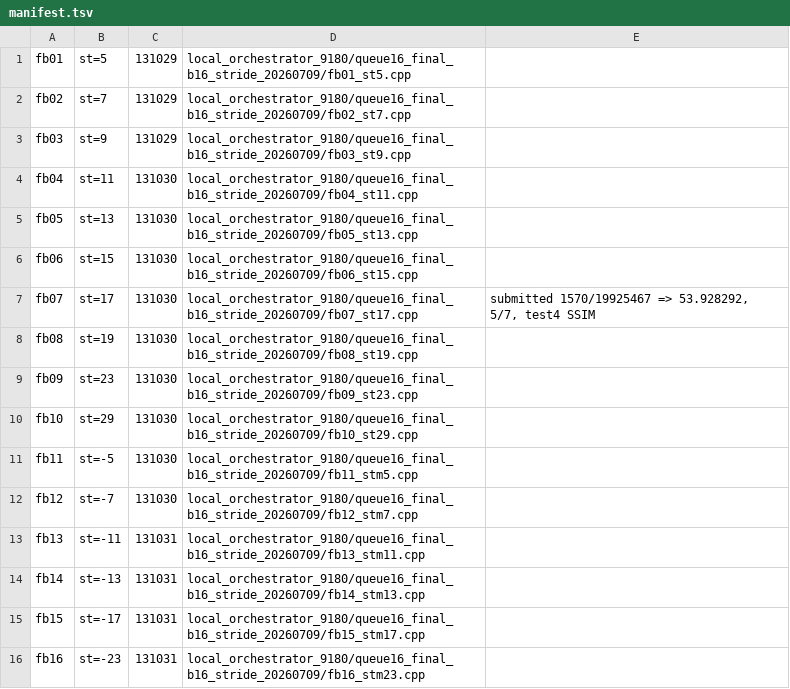
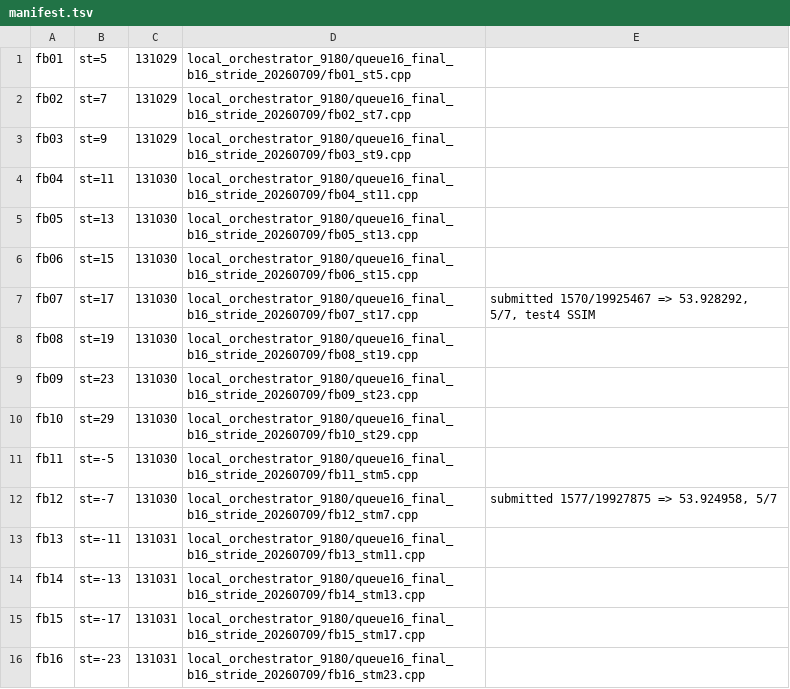
Before and after one commit to lequoctran181/IMC_Challenge_2026, a TSV file: local_orchestrator_9180/queue16_final_b16_stride_20260709/manifest.tsv, drawn as a sheet.

```diff
--- a/local_orchestrator_9180/queue16_final_b16_stride_20260709/manifest.tsv
+++ b/local_orchestrator_9180/queue16_final_b16_stride_20260709/manifest.tsv
@@ -11,3 +11,3 @@ fb10	st=29	131030	local_orchestrator_9180/queue16_final_b16_stride_20260709/fb10
 fb11	st=-5	131030	local_orchestrator_9180/queue16_final_b16_stride_20260709/fb11_stm5.cpp
-fb12	st=-7	131030	local_orchestrator_9180/queue16_final_b16_stride_20260709/fb12_stm7.cpp
+fb12	st=-7	131030	local_orchestrator_9180/queue16_final_b16_stride_20260709/fb12_stm7.cpp	submitted 1577/19927875 => 53.924958, 5/7
 fb13	st=-11	131031	local_orchestrator_9180/queue16_final_b16_stride_20260709/fb13_stm11.cpp
```
Also changed, not shown: 3 other files.
